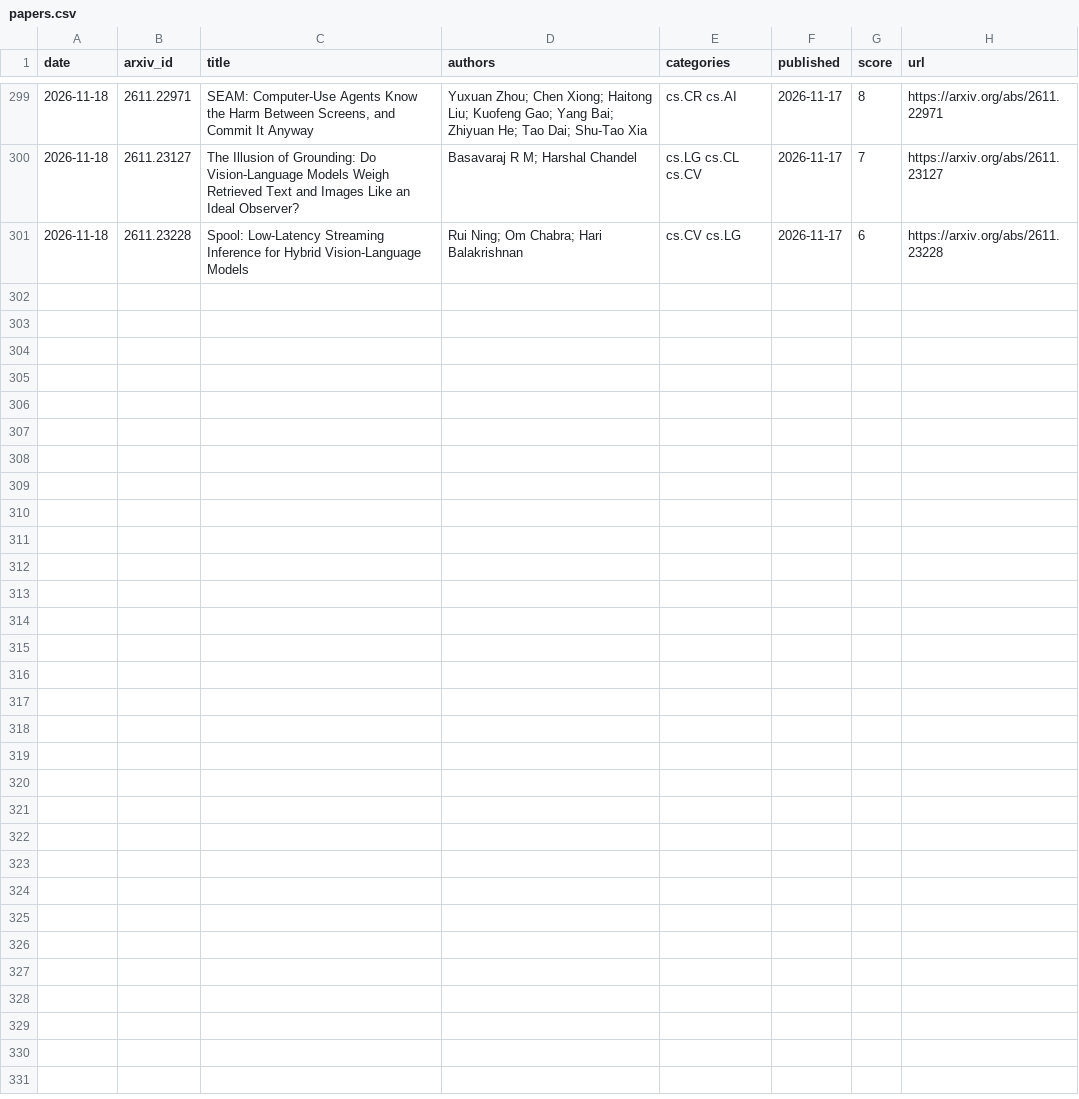
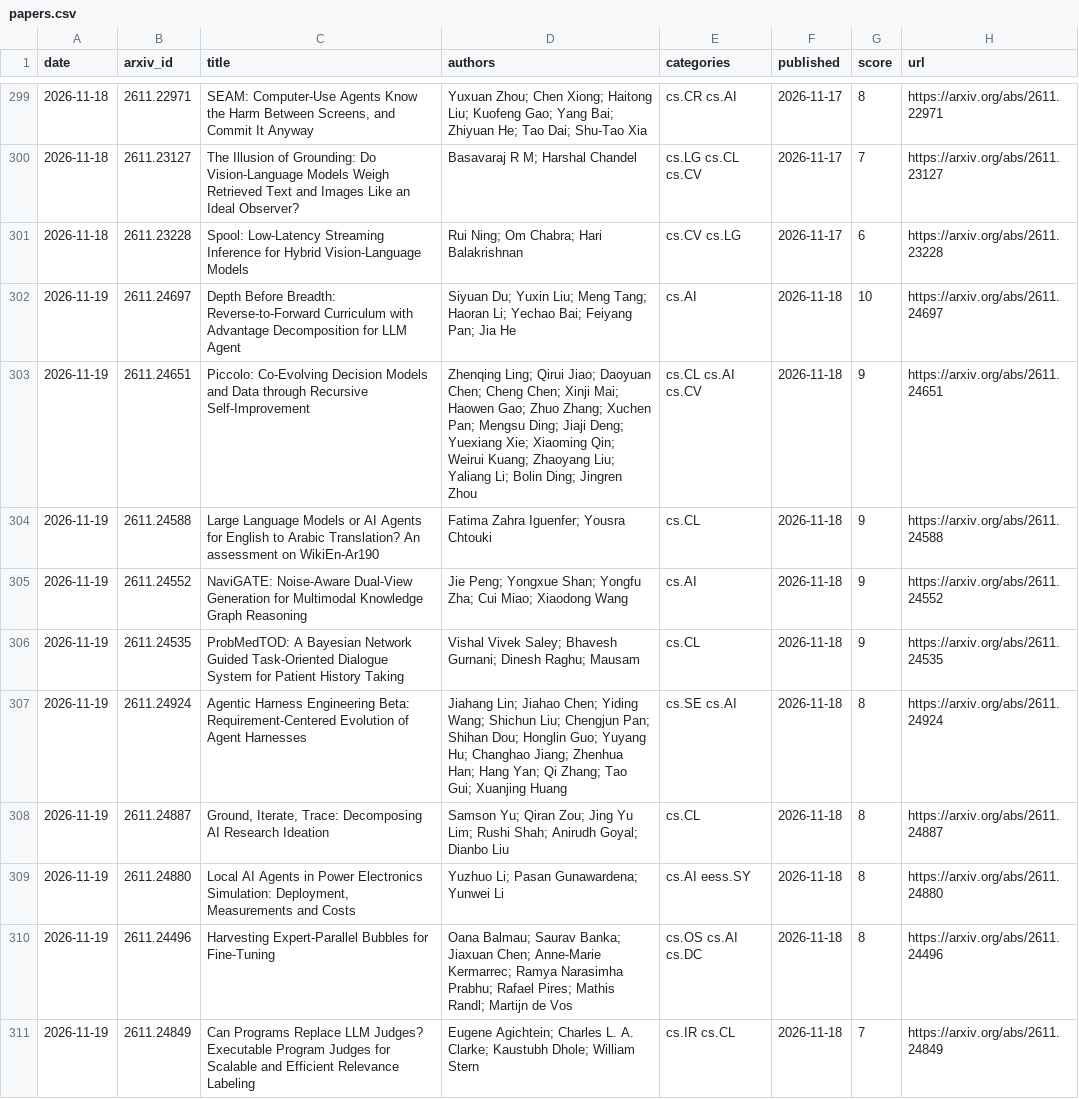
Before and after one commit to arielshakaramiro/ai-paper-digest, a CSV file: data/papers.csv, drawn as a sheet; only a part is shown, gaps mark what is left out; the diff names each change by its address in the sheet, - before the commit and + after, or states it on an @@ line.

```diff
--- a/data/papers.csv
+++ b/data/papers.csv
+row 302: 2026-11-19 | 2611.24697 | Depth Before Breadth: Reverse-to-Forward Curriculum with Advantage Decomposition for LLM Agent | Siyuan Du; Yuxin Liu; Meng Tang; Haoran Li; Yechao Bai; Feiyang Pan; Jia He | cs.AI | 2026-11-18 | 10 | https://arxiv.org/abs/2611.24697
+row 303: 2026-11-19 | 2611.24651 | Piccolo: Co-Evolving Decision Models and Data through Recursive Self-Improvement | Zhenqing Ling; Qirui Jiao; Daoyuan Chen; Cheng Chen; Xinji Mai; Haowen Gao; Zhuo Zhang; Xuchen Pan; Mengsu Ding; Jiaji Deng; Yuexiang Xie; Xiaoming Qin; Weirui Kuang; Zhaoyang Liu; Yaliang Li; Bolin Ding; Jingren Zhou | cs.CL cs.AI cs.CV | 2026-11-18 | 9 | https://arxiv.org/abs/2611.24651
+row 304: 2026-11-19 | 2611.24588 | Large Language Models or AI Agents for English to Arabic Translation? An assessment on WikiEn-Ar190 | Fatima Zahra Iguenfer; Yousra Chtouki | cs.CL | 2026-11-18 | 9 | https://arxiv.org/abs/2611.24588
+row 305: 2026-11-19 | 2611.24552 | NaviGATE: Noise-Aware Dual-View Generation for Multimodal Knowledge Graph Reasoning | Jie Peng; Yongxue Shan; Yongfu Zha; Cui Miao; Xiaodong Wang | cs.AI | 2026-11-18 | 9 | https://arxiv.org/abs/2611.24552
+row 306: 2026-11-19 | 2611.24535 | ProbMedTOD: A Bayesian Network Guided Task-Oriented Dialogue System for Patient History Taking | Vishal Vivek Saley; Bhavesh Gurnani; Dinesh Raghu; Mausam | cs.CL | 2026-11-18 | 9 | https://arxiv.org/abs/2611.24535
+row 307: 2026-11-19 | 2611.24924 | Agentic Harness Engineering Beta: Requirement-Centered Evolution of Agent Harnesses | Jiahang Lin; Jiahao Chen; Yiding Wang; Shichun Liu; Chengjun Pan; Shihan Dou; Honglin Guo; Yuyang Hu; Changhao Jiang; Zhenhua Han; Hang Yan; Qi Zhang; Tao Gui; Xuanjing Huang | cs.SE cs.AI | 2026-11-18 | 8 | https://arxiv.org/abs/2611.24924
+row 308: 2026-11-19 | 2611.24887 | Ground, Iterate, Trace: Decomposing AI Research Ideation | Samson Yu; Qiran Zou; Jing Yu Lim; Rushi Shah; Anirudh Goyal; Dianbo Liu | cs.CL | 2026-11-18 | 8 | https://arxiv.org/abs/2611.24887
+row 309: 2026-11-19 | 2611.24880 | Local AI Agents in Power Electronics Simulation: Deployment, Measurements and Costs | Yuzhuo Li; Pasan Gunawardena; Yunwei Li | cs.AI eess.SY | 2026-11-18 | 8 | https://arxiv.org/abs/2611.24880
+row 310: 2026-11-19 | 2611.24496 | Harvesting Expert-Parallel Bubbles for Fine-Tuning | Oana Balmau; Saurav Banka; Jiaxuan Chen; Anne-Marie Kermarrec; Ramya Narasimha Prabhu; Rafael Pires; Mathis Randl; Martijn de Vos | cs.OS cs.AI cs.DC | 2026-11-18 | 8 | https://arxiv.org/abs/2611.24496
+row 311: 2026-11-19 | 2611.24849 | Can Programs Replace LLM Judges? Executable Program Judges for Scalable and Efficient Relevance Labeling | Eugene Agichtein; Charles L. A. Clarke; Kaustubh Dhole; William Stern | cs.IR cs.CL | 2026-11-18 | 7 | https://arxiv.org/abs/2611.24849
```
Also changed, not shown: 4 other files.
